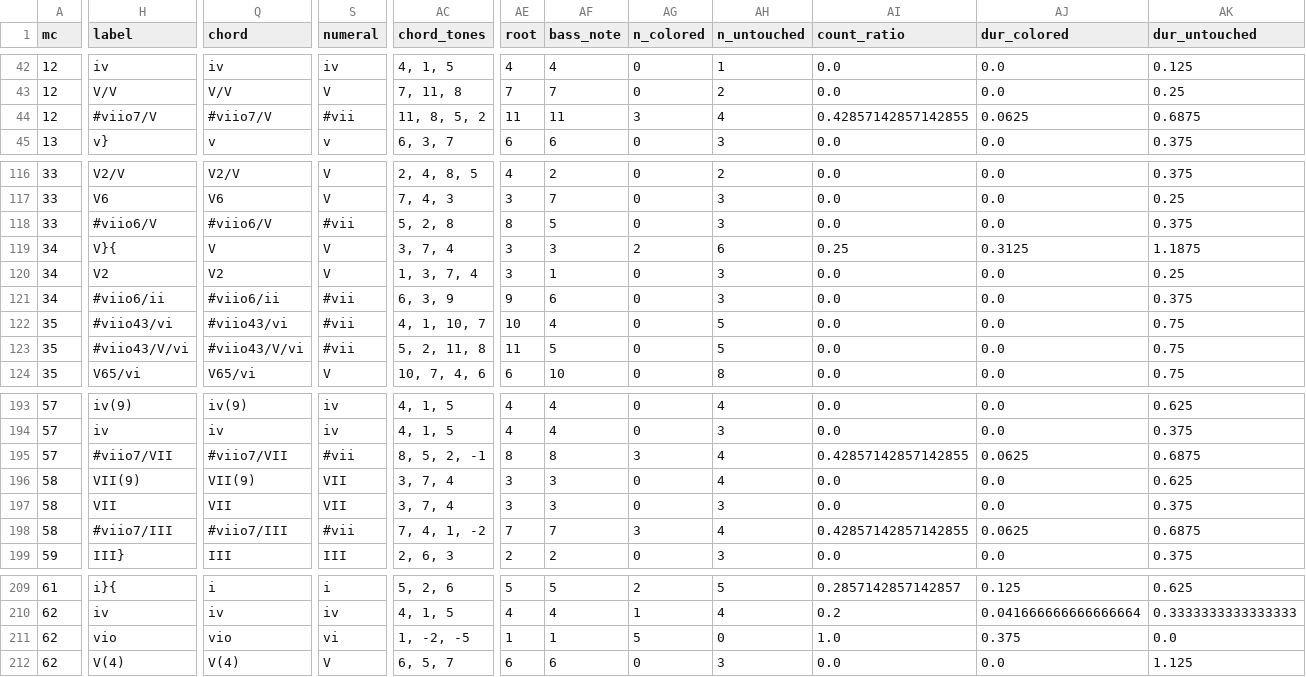
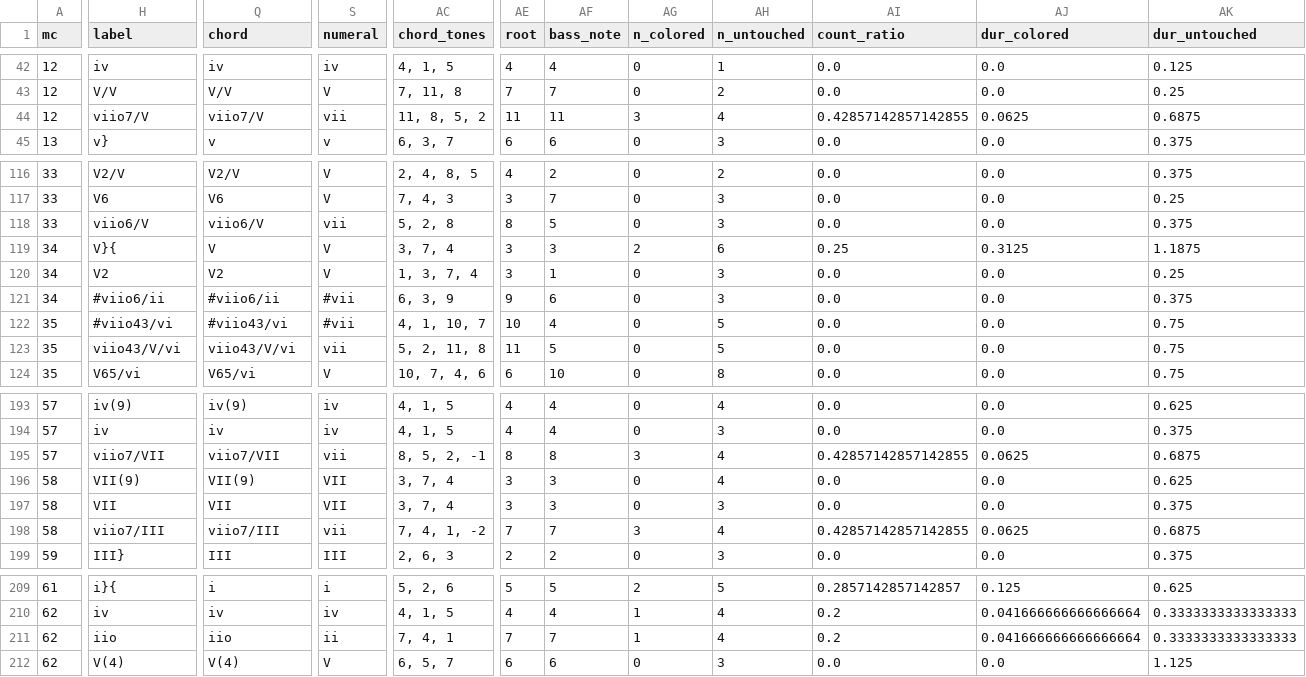
Before and after one commit to DCMLab/wf_bach_sonatas, a TSV file: reviewed/F003_n04b_reviewed.tsv, drawn as a sheet; only a part is shown, gaps mark what is left out; the diff covers the shown part only; the diff names each change by its address in the sheet, - before the commit and + after, or states it on an @@ line.

```diff
--- a/reviewed/F003_n04b_reviewed.tsv
+++ b/reviewed/F003_n04b_reviewed.tsv
-H44 (label): #viio7/V
+H44 (label): viio7/V
-Q44 (chord): #viio7/V
+Q44 (chord): viio7/V
-S44 (numeral): #vii
+S44 (numeral): vii
-H118 (label): #viio6/V
+H118 (label): viio6/V
-Q118 (chord): #viio6/V
+Q118 (chord): viio6/V
-S118 (numeral): #vii
+S118 (numeral): vii
-H123 (label): #viio43/V/vi
+H123 (label): viio43/V/vi
-Q123 (chord): #viio43/V/vi
+Q123 (chord): viio43/V/vi
-S123 (numeral): #vii
+S123 (numeral): vii
-H195 (label): #viio7/VII
+H195 (label): viio7/VII
-Q195 (chord): #viio7/VII
+Q195 (chord): viio7/VII
-S195 (numeral): #vii
+S195 (numeral): vii
-H198 (label): #viio7/III
+H198 (label): viio7/III
-Q198 (chord): #viio7/III
+Q198 (chord): viio7/III
-S198 (numeral): #vii
+S198 (numeral): vii
-H211 (label): vio
+H211 (label): iio
-Q211 (chord): vio
+Q211 (chord): iio
-S211 (numeral): vi
+S211 (numeral): ii
-AC211 (chord_tones): 1, -2, -5
+AC211 (chord_tones): 7, 4, 1
-AE211 (root): 1
+AE211 (root): 7
-AF211 (bass_note): 1
+AF211 (bass_note): 7
-AG211 (n_colored): 5
+AG211 (n_colored): 1
-AH211 (n_untouched): 0
+AH211 (n_untouched): 4
-AI211 (count_ratio): 1.0
+AI211 (count_ratio): 0.2
-AJ211 (dur_colored): 0.375
+AJ211 (dur_colored): 0.041666666666666664
-AK211 (dur_untouched): 0.0
+AK211 (dur_untouched): 0.3333333333333333
```
Also changed, not shown: 1 edited cell elsewhere in this file, harmonies/F003_n04b.harmonies.tsv, 6 other files.
